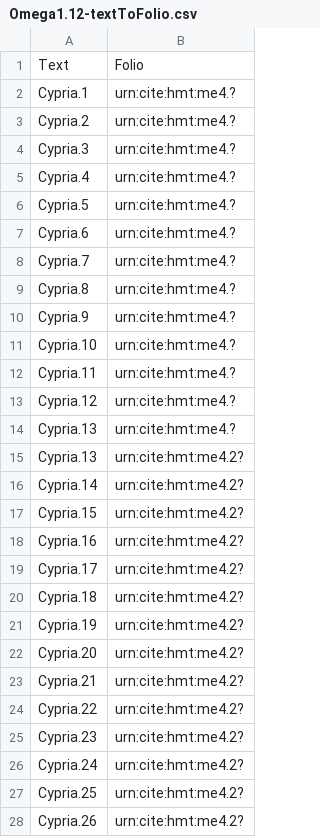
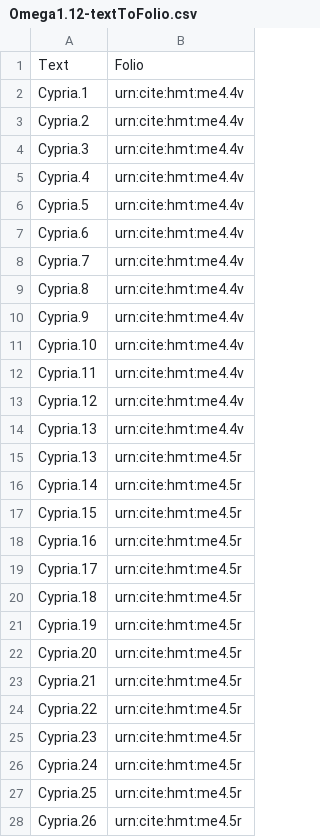
Before and after one commit to neelsmith/retelling, a CSV file: indices/Omega1.12-textToFolio.csv, drawn as a sheet.

Commit message:
Update Omega1.12-textToFolio.csv
finished

```diff
--- a/indices/Omega1.12-textToFolio.csv
+++ b/indices/Omega1.12-textToFolio.csv
@@ -1,28 +1,28 @@
 Text,Folio
-Cypria.1,urn:cite:hmt:me4.?
-Cypria.2,urn:cite:hmt:me4.?
-Cypria.3,urn:cite:hmt:me4.?
-Cypria.4,urn:cite:hmt:me4.?
-Cypria.5,urn:cite:hmt:me4.?
-Cypria.6,urn:cite:hmt:me4.?
-Cypria.7,urn:cite:hmt:me4.?
-Cypria.8,urn:cite:hmt:me4.?
-Cypria.9,urn:cite:hmt:me4.?
-Cypria.10,urn:cite:hmt:me4.?
-Cypria.11,urn:cite:hmt:me4.?
-Cypria.12,urn:cite:hmt:me4.?
-Cypria.13,urn:cite:hmt:me4.?
-Cypria.13,urn:cite:hmt:me4.2?
-Cypria.14,urn:cite:hmt:me4.2?
-Cypria.15,urn:cite:hmt:me4.2?
-Cypria.16,urn:cite:hmt:me4.2?
-Cypria.17,urn:cite:hmt:me4.2?
-Cypria.18,urn:cite:hmt:me4.2?
-Cypria.19,urn:cite:hmt:me4.2?
-Cypria.20,urn:cite:hmt:me4.2?
-Cypria.21,urn:cite:hmt:me4.2?
-Cypria.22,urn:cite:hmt:me4.2?
-Cypria.23,urn:cite:hmt:me4.2?
-Cypria.24,urn:cite:hmt:me4.2?
-Cypria.25,urn:cite:hmt:me4.2?
-Cypria.26,urn:cite:hmt:me4.2?
+Cypria.1,urn:cite:hmt:me4.4v
+Cypria.2,urn:cite:hmt:me4.4v
+Cypria.3,urn:cite:hmt:me4.4v
+Cypria.4,urn:cite:hmt:me4.4v
+Cypria.5,urn:cite:hmt:me4.4v
+Cypria.6,urn:cite:hmt:me4.4v
+Cypria.7,urn:cite:hmt:me4.4v
+Cypria.8,urn:cite:hmt:me4.4v
+Cypria.9,urn:cite:hmt:me4.4v
+Cypria.10,urn:cite:hmt:me4.4v
+Cypria.11,urn:cite:hmt:me4.4v
+Cypria.12,urn:cite:hmt:me4.4v
+Cypria.13,urn:cite:hmt:me4.4v
+Cypria.13,urn:cite:hmt:me4.5r
+Cypria.14,urn:cite:hmt:me4.5r
+Cypria.15,urn:cite:hmt:me4.5r
+Cypria.16,urn:cite:hmt:me4.5r
+Cypria.17,urn:cite:hmt:me4.5r
+Cypria.18,urn:cite:hmt:me4.5r
+Cypria.19,urn:cite:hmt:me4.5r
+Cypria.20,urn:cite:hmt:me4.5r
+Cypria.21,urn:cite:hmt:me4.5r
+Cypria.22,urn:cite:hmt:me4.5r
+Cypria.23,urn:cite:hmt:me4.5r
+Cypria.24,urn:cite:hmt:me4.5r
+Cypria.25,urn:cite:hmt:me4.5r
+Cypria.26,urn:cite:hmt:me4.5r
```
